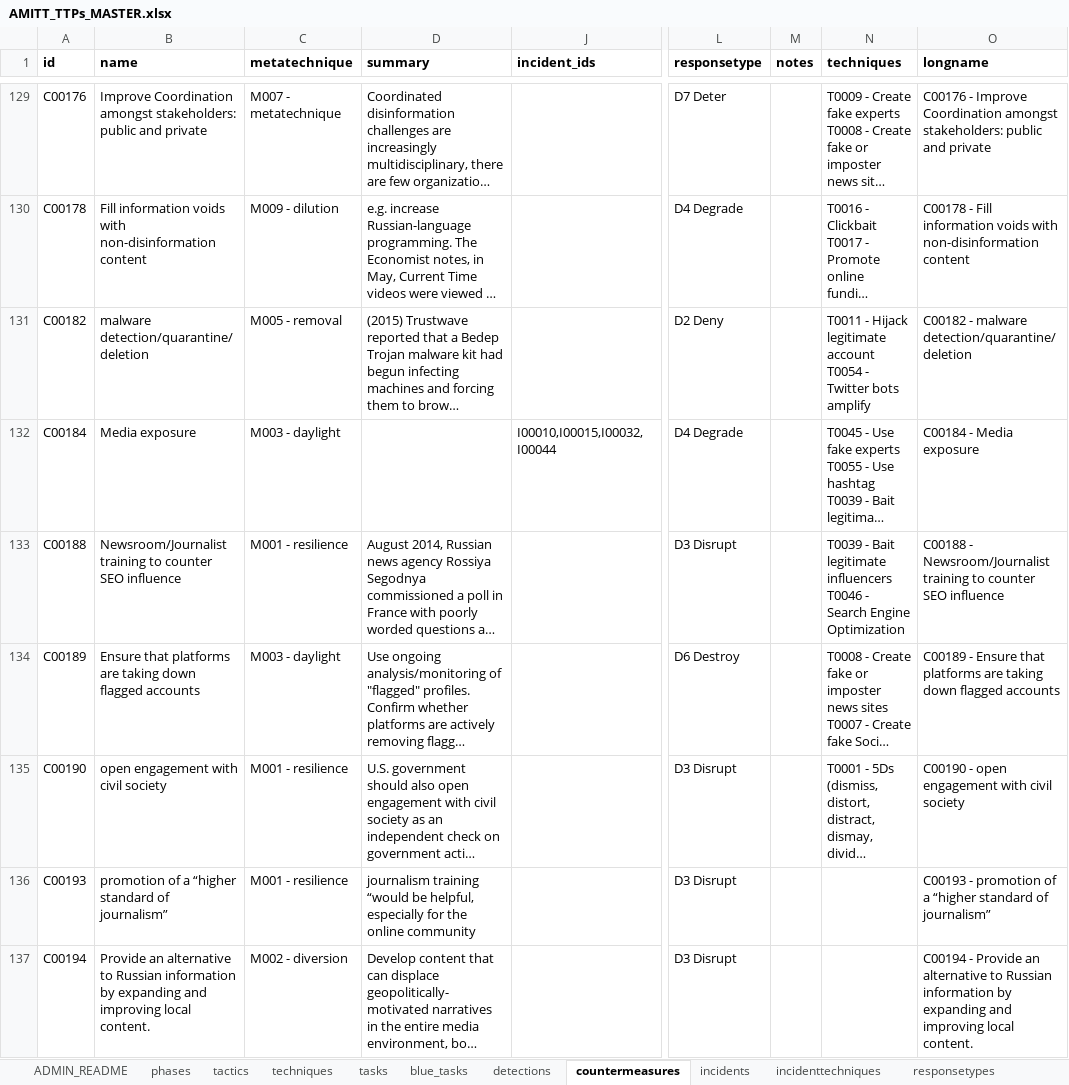
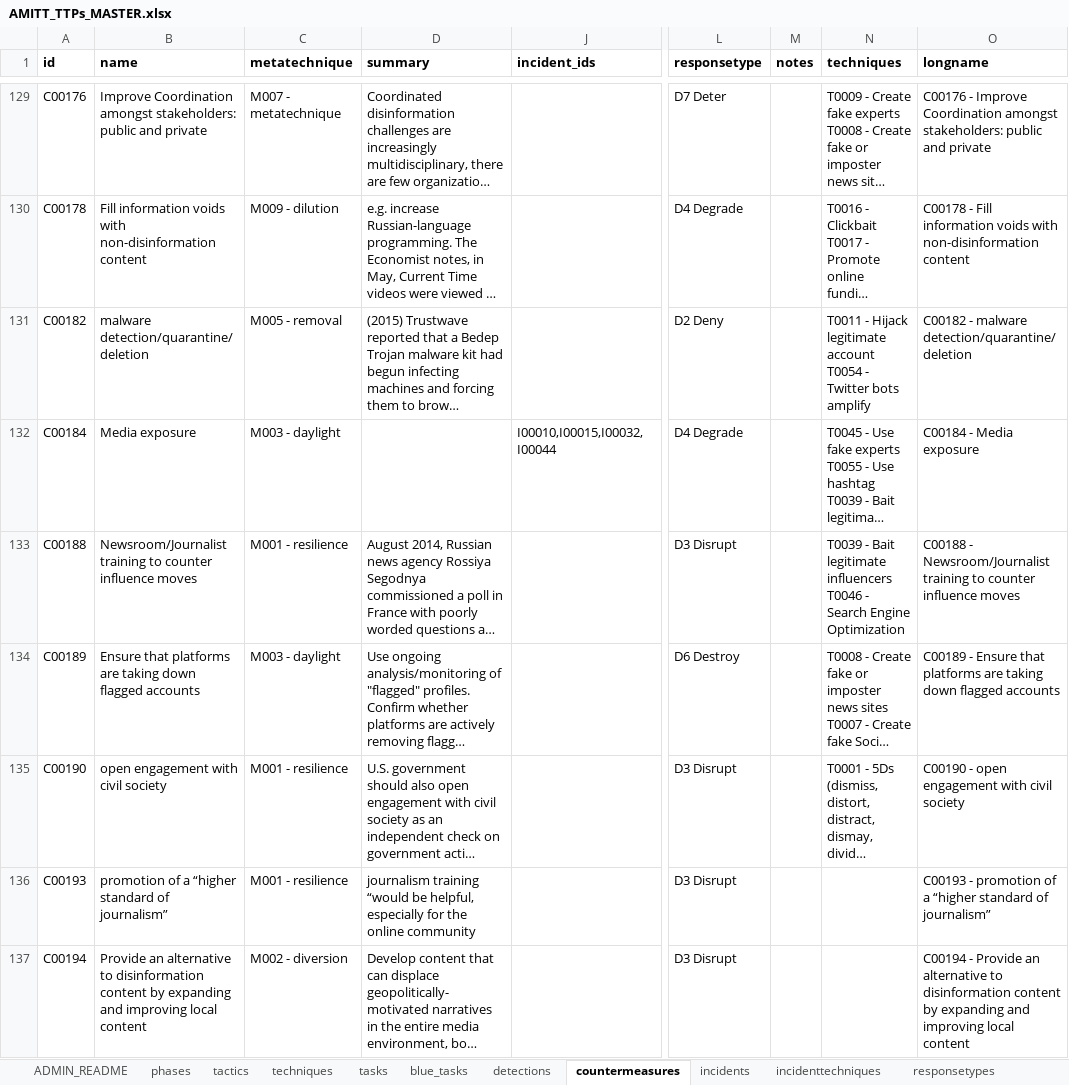
Before and after one commit to cogsec-collaborative/AMITT, an Excel workbook: AMITT_MASTER_DATA/AMITT_TTPs_MASTER.xlsx, sheet countermeasures, drawn as a sheet; only a part is shown, gaps mark what is left out; long unchanged cells end in …; values as stored, in another font and other column widths than the file's, no borders; the diff covers the shown part only; the diff names each change by its address in the sheet, - before the commit and + after, or states it on an @@ line.

Commit message:
chg: add techniques for counters

```diff
--- a/AMITT_MASTER_DATA/AMITT_TTPs_MASTER.xlsx (sheet countermeasures)
+++ b/AMITT_MASTER_DATA/AMITT_TTPs_MASTER.xlsx (sheet countermeasures)
-B133 (name): …to counter SEO influence
+B133 (name): …to counter influence moves
-O133 (longname): …to counter SEO influence
+O133 (longname): …to counter influence moves
-B137 (name): …alternative to Russian information by expanding and improving local content.
+B137 (name): …alternative to disinformation content by expanding and improving local content
-O137 (longname): …alternative to Russian information by expanding and improving local content.
+O137 (longname): …alternative to disinformation content by expanding and improving local content
```
Also changed, not shown: 1 added row, 2 removed rows and 12 edited cells elsewhere in this sheet, hidden cells.
